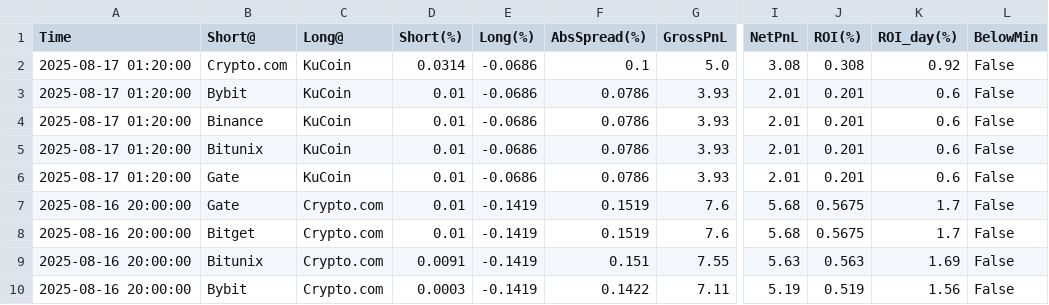
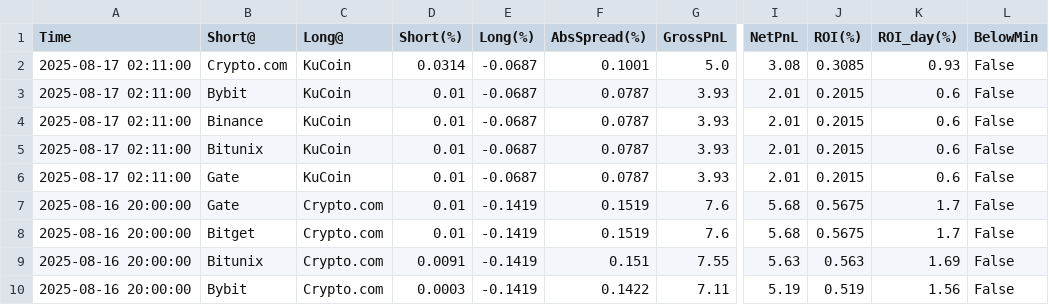
Before and after one commit to aerist123/funding-data, a CSV file: public/data/arb_candidates_BAND.csv, drawn as a sheet; only a part is shown, gaps mark what is left out; the diff names each change by its address in the sheet, - before the commit and + after, or states it on an @@ line.

```diff
--- a/public/data/arb_candidates_BAND.csv
+++ b/public/data/arb_candidates_BAND.csv
-A2:A6 (Time): 2025-08-17 01:20:00
+A2:A6 (Time): 2025-08-17 02:11:00
-E2:E6 (Long(%)): -0.0686
+E2:E6 (Long(%)): -0.0687
-F2 (AbsSpread(%)): 0.1
+F2 (AbsSpread(%)): 0.1001
-J2 (ROI(%)): 0.308
+J2 (ROI(%)): 0.3085
-K2 (ROI_day(%)): 0.92
+K2 (ROI_day(%)): 0.93
-F3:F6 (AbsSpread(%)): 0.0786
+F3:F6 (AbsSpread(%)): 0.0787
-J3:J6 (ROI(%)): 0.201
+J3:J6 (ROI(%)): 0.2015
```
Also changed, not shown: public/data/arb_candidates_CVC.csv, public/data/arb_candidates_ETH.csv, 26 other files.
